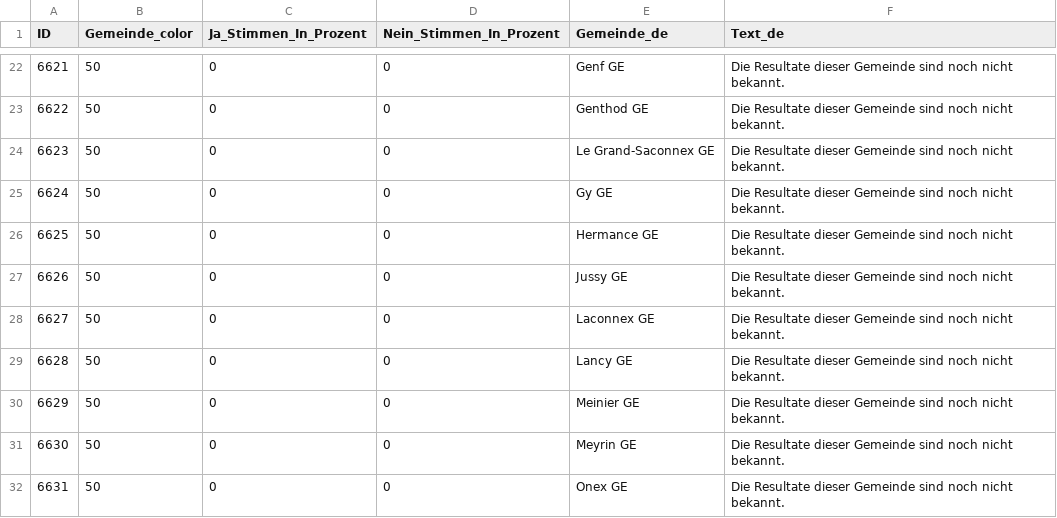
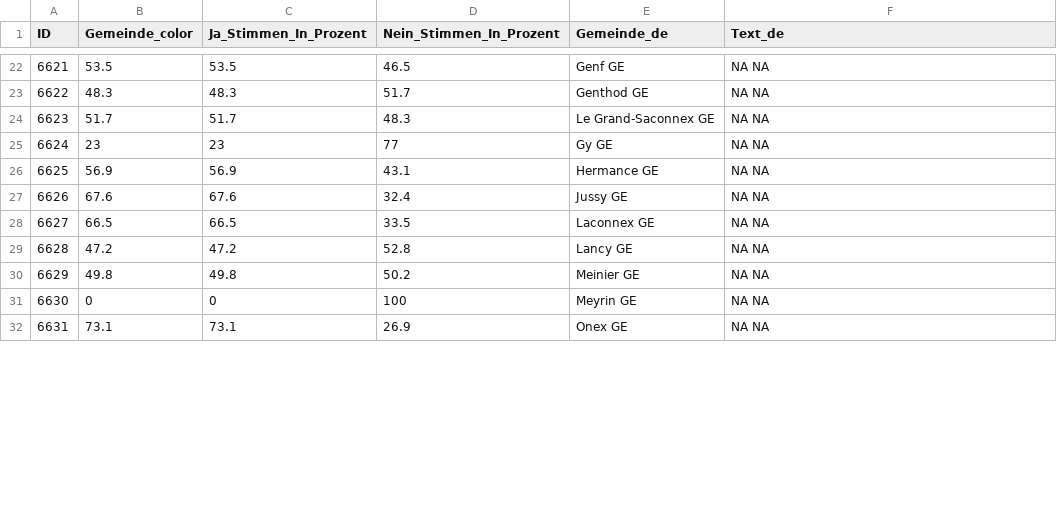
Before and after one commit to awp-finanznachrichten/lena_november2024, a CSV file: Output_Cantons/GE_BaisseImpots_dw_de.csv, drawn as a sheet; only a part is shown, gaps mark what is left out; the diff covers the shown part only.

```diff
--- a/Output_Cantons/GE_BaisseImpots_dw_de.csv
+++ b/Output_Cantons/GE_BaisseImpots_dw_de.csv
@@ -22,11 +22,11 @@
-6621,50,0,0,"Genf GE","Die Resultate dieser Gemeinde sind noch nicht bekannt."
-6622,50,0,0,"Genthod GE","Die Resultate dieser Gemeinde sind noch nicht bekannt."
-6623,50,0,0,"Le Grand-Saconnex GE","Die Resultate dieser Gemeinde sind noch nicht bekannt."
-6624,50,0,0,"Gy GE","Die Resultate dieser Gemeinde sind noch nicht bekannt."
-6625,50,0,0,"Hermance GE","Die Resultate dieser Gemeinde sind noch nicht bekannt."
-6626,50,0,0,"Jussy GE","Die Resultate dieser Gemeinde sind noch nicht bekannt."
-6627,50,0,0,"Laconnex GE","Die Resultate dieser Gemeinde sind noch nicht bekannt."
-6628,50,0,0,"Lancy GE","Die Resultate dieser Gemeinde sind noch nicht bekannt."
-6629,50,0,0,"Meinier GE","Die Resultate dieser Gemeinde sind noch nicht bekannt."
-6630,50,0,0,"Meyrin GE","Die Resultate dieser Gemeinde sind noch nicht bekannt."
-6631,50,0,0,"Onex GE","Die Resultate dieser Gemeinde sind noch nicht bekannt."
+6621,53.5,53.5,46.5,"Genf GE","NA NA"
+6622,48.3,48.3,51.7,"Genthod GE","NA NA"
+6623,51.7,51.7,48.3,"Le Grand-Saconnex GE","NA NA"
+6624,23,23,77,"Gy GE","NA NA"
+6625,56.9,56.9,43.1,"Hermance GE","NA NA"
+6626,67.6,67.6,32.4,"Jussy GE","NA NA"
+6627,66.5,66.5,33.5,"Laconnex GE","NA NA"
+6628,47.2,47.2,52.8,"Lancy GE","NA NA"
+6629,49.8,49.8,50.2,"Meinier GE","NA NA"
+6630,0,0,100,"Meyrin GE","NA NA"
+6631,73.1,73.1,26.9,"Onex GE","NA NA"
```
Also changed, not shown: 136 edited cells elsewhere in this file, Output_Cantons/GE_BaisseImpots_dw_it.csv, Output_Cantons/GE_PLQ_dw_de.csv, 42 other files.
